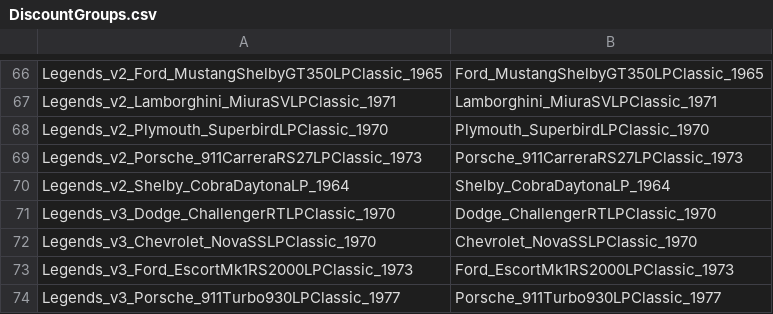
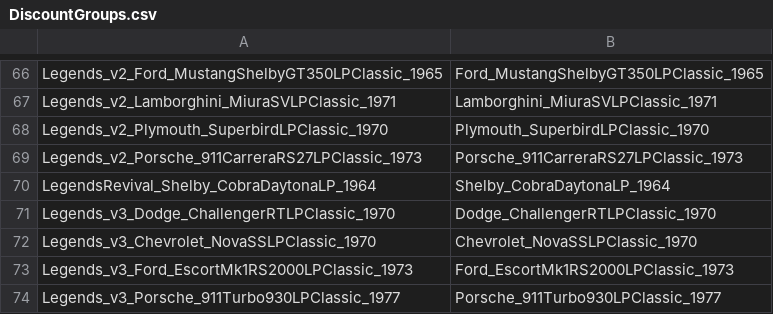
Before and after one commit to Nitro4CSR/CSR2-DataBase, a CSV file: 6.EliteDiscounts/DiscountGroups.csv, drawn as a sheet; only a part is shown, gaps mark what is left out; the diff names each change by its address in the sheet, - before the commit and + after, or states it on an @@ line.

Commit message:
Update DiscountGroups.csv

```diff
--- a/6.EliteDiscounts/DiscountGroups.csv
+++ b/6.EliteDiscounts/DiscountGroups.csv
-A70: Legends_v2_Shelby_CobraDaytonaLP_1964
+A70: LegendsRevival_Shelby_CobraDaytonaLP_1964
```
